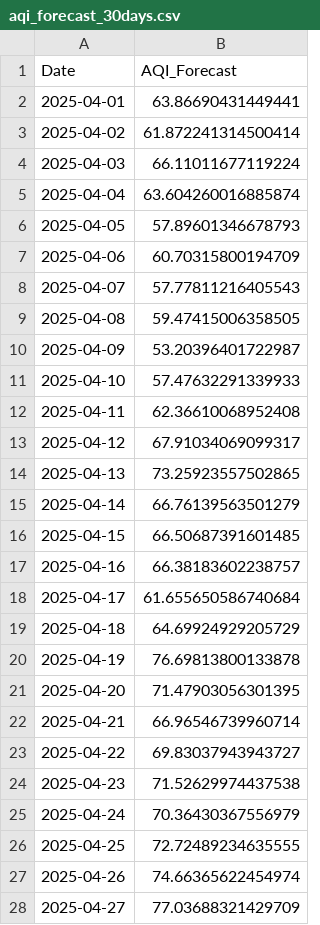
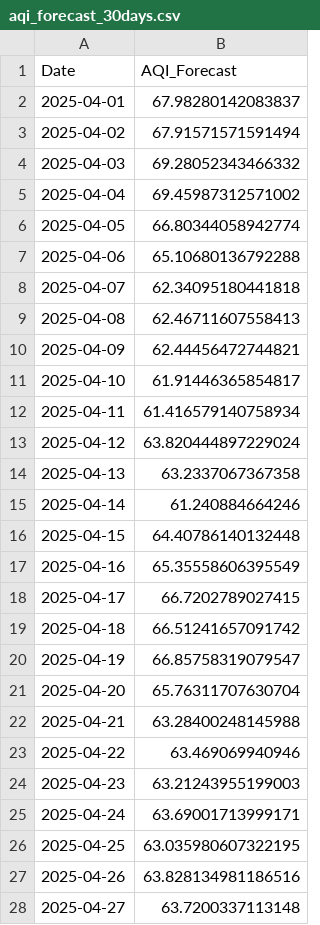
Before and after one commit to AbhinavShaji0x45/aqi-prediction, a CSV file: aqi_forecast_30days.csv, drawn as a sheet; only a part is shown; the diff covers the shown part only.

```diff
--- a/aqi_forecast_30days.csv
+++ b/aqi_forecast_30days.csv
@@ -1,28 +1,28 @@
 Date,AQI_Forecast
-2025-04-01,63.86690431449441
-2025-04-02,61.872241314500414
-2025-04-03,66.11011677119224
-2025-04-04,63.604260016885874
-2025-04-05,57.89601346678793
-2025-04-06,60.70315800194709
-2025-04-07,57.77811216405543
-2025-04-08,59.47415006358505
-2025-04-09,53.20396401722987
-2025-04-10,57.47632291339933
-2025-04-11,62.36610068952408
-2025-04-12,67.91034069099317
-2025-04-13,73.25923557502865
-2025-04-14,66.76139563501279
-2025-04-15,66.50687391601485
-2025-04-16,66.38183602238757
-2025-04-17,61.655650586740684
-2025-04-18,64.69924929205729
-2025-04-19,76.69813800133878
-2025-04-20,71.47903056301395
-2025-04-21,66.96546739960714
-2025-04-22,69.83037943943727
-2025-04-23,71.52629974437538
-2025-04-24,70.36430367556979
-2025-04-25,72.72489234635555
-2025-04-26,74.66365622454974
-2025-04-27,77.03688321429709
+2025-04-01,67.98280142083837
+2025-04-02,67.91571571591494
+2025-04-03,69.28052343466332
+2025-04-04,69.45987312571002
+2025-04-05,66.80344058942774
+2025-04-06,65.10680136792288
+2025-04-07,62.34095180441818
+2025-04-08,62.46711607558413
+2025-04-09,62.44456472744821
+2025-04-10,61.91446365854817
+2025-04-11,61.416579140758934
+2025-04-12,63.820444897229024
+2025-04-13,63.2337067367358
+2025-04-14,61.240884664246
+2025-04-15,64.40786140132448
+2025-04-16,65.35558606395549
+2025-04-17,66.7202789027415
+2025-04-18,66.51241657091742
+2025-04-19,66.85758319079547
+2025-04-20,65.76311707630704
+2025-04-21,63.28400248145988
+2025-04-22,63.469069940946
+2025-04-23,63.21243955199003
+2025-04-24,63.69001713999171
+2025-04-25,63.035980607322195
+2025-04-26,63.828134981186516
+2025-04-27,63.7200337113148
```
Also changed, not shown: 3 edited cells elsewhere in this file, 28 other files.
